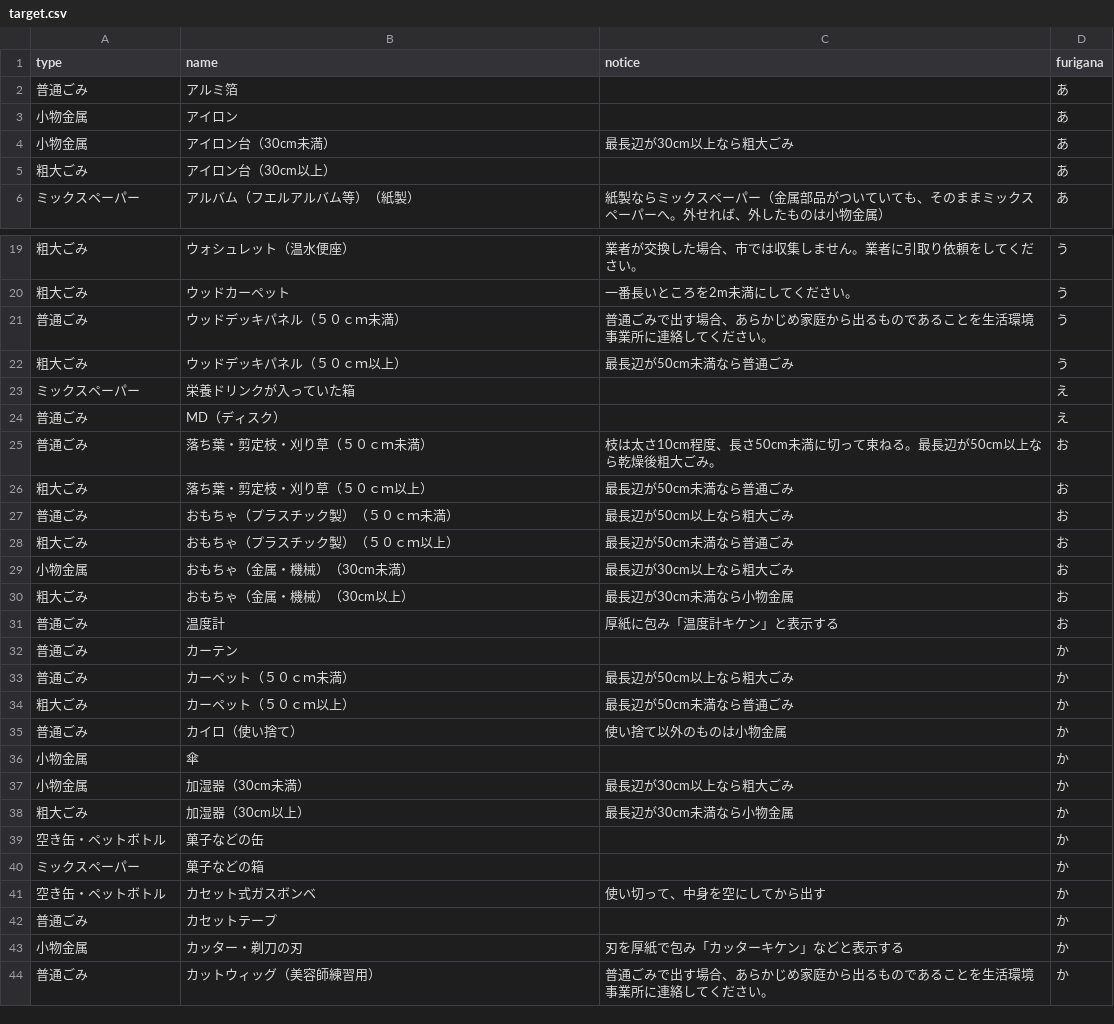
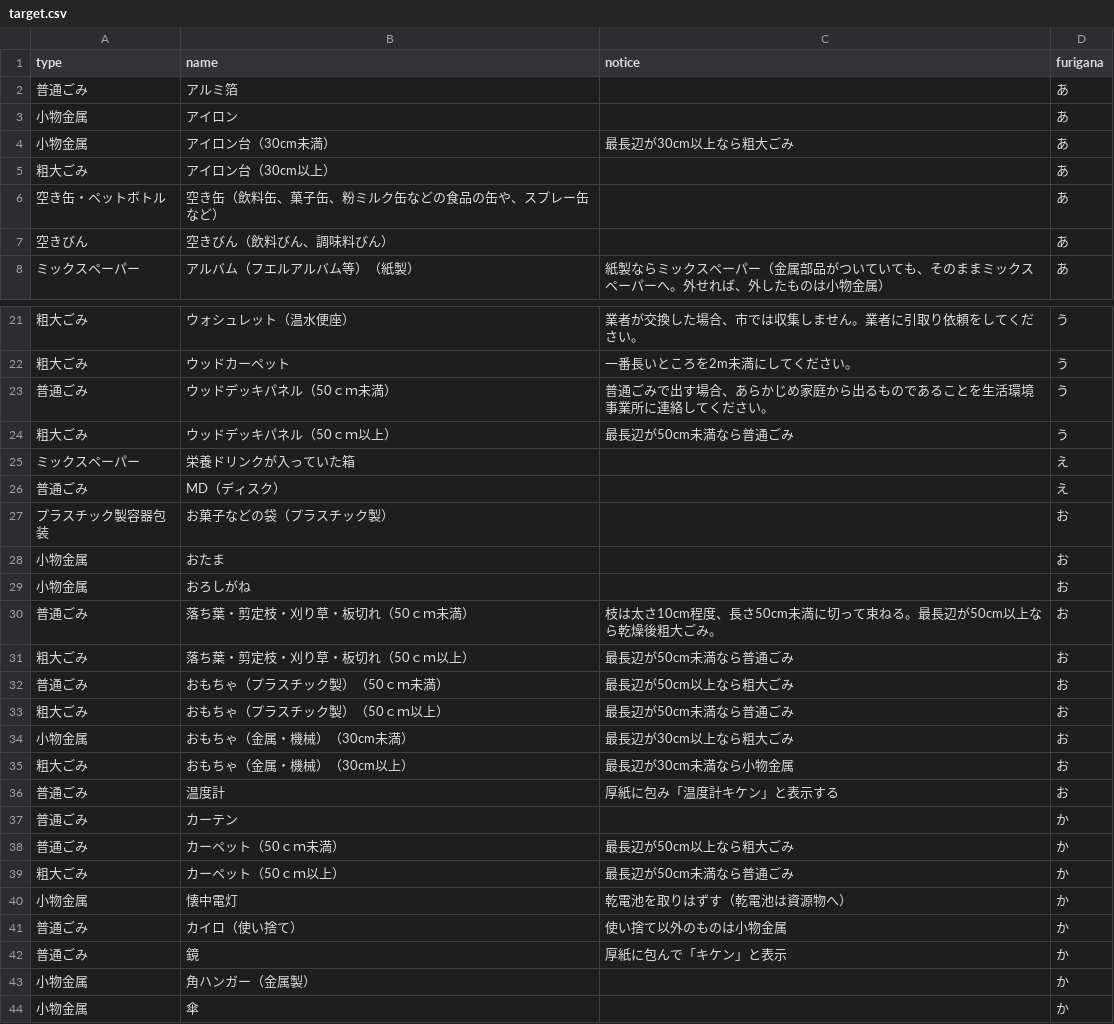
Before and after one commit to codeforkawasaki/5374, a CSV file: data/target.csv, drawn as a sheet; only a part is shown, gaps mark what is left out; the shorter side is filled out with more unchanged rows; the diff covers the shown part only.

Commit message:
Update target.csv
「ごみの分別に迷ったら」に記載のない項目を、
資源物とごみの分け方・出し方の中から抽出して反映させました。

```diff
--- a/data/target.csv
+++ b/data/target.csv
@@ -5,2 +5,4 @@ type,name,notice,furigana
 粗大ごみ,アイロン台（30cm以上）,,あ
+空き缶・ペットボトル,空き缶（飲料缶、菓子缶、粉ミルク缶などの食品の缶や、スプレー缶など）,,あ
+空きびん,空きびん（飲料びん、調味料びん）,,あ
 ミックスペーパー,アルバム（フエルアルバム等）（紙製）,紙製ならミックスペーパー（金属部品がついていても、そのままミックスペーパーへ。外せれば、外したものは小物金属）,あ
@@ -20,10 +22,13 @@ type,name,notice,furigana
 粗大ごみ,ウッドカーペット,一番長いところを2m未満にしてください。,う
-普通ごみ,ウッドデッキパネル（５０ｃｍ未満）,普通ごみで出す場合、あらかじめ家庭から出るものであることを生活環境事業所に連絡してください。,う
-粗大ごみ,ウッドデッキパネル（５０ｃｍ以上）,最長辺が50cm未満なら普通ごみ,う
+普通ごみ,ウッドデッキパネル（50ｃｍ未満）,普通ごみで出す場合、あらかじめ家庭から出るものであることを生活環境事業所に連絡してください。,う
+粗大ごみ,ウッドデッキパネル（50ｃｍ以上）,最長辺が50cm未満なら普通ごみ,う
 ミックスペーパー,栄養ドリンクが入っていた箱,,え
 普通ごみ,MD（ディスク）,,え
-普通ごみ,落ち葉・剪定枝・刈り草（５０ｃｍ未満）,枝は太さ10cm程度、長さ50cm未満に切って束ねる。最長辺が50cm以上なら乾燥後粗大ごみ。,お
-粗大ごみ,落ち葉・剪定枝・刈り草（５０ｃｍ以上）,最長辺が50cm未満なら普通ごみ,お
-普通ごみ,おもちゃ（プラスチック製）（５０ｃｍ未満）,最長辺が50cm以上なら粗大ごみ,お
-粗大ごみ,おもちゃ（プラスチック製）（５０ｃｍ以上）,最長辺が50cm未満なら普通ごみ,お
+プラスチック製容器包装,お菓子などの袋（プラスチック製）,,お
+小物金属,おたま,,お
+小物金属,おろしがね,,お
+普通ごみ,落ち葉・剪定枝・刈り草・板切れ（50ｃｍ未満）,枝は太さ10cm程度、長さ50cm未満に切って束ねる。最長辺が50cm以上なら乾燥後粗大ごみ。,お
+粗大ごみ,落ち葉・剪定枝・刈り草・板切れ（50ｃｍ以上）,最長辺が50cm未満なら普通ごみ,お
+普通ごみ,おもちゃ（プラスチック製）（50ｃｍ未満）,最長辺が50cm以上なら粗大ごみ,お
+粗大ごみ,おもちゃ（プラスチック製）（50ｃｍ以上）,最長辺が50cm未満なら普通ごみ,お
 小物金属,おもちゃ（金属・機械）（30cm未満）,最長辺が30cm以上なら粗大ごみ,お
@@ -32,5 +37,8 @@ type,name,notice,furigana
 普通ごみ,カーテン,,か
-普通ごみ,カーペット（５０ｃｍ未満）,最長辺が50cm以上なら粗大ごみ,か
-粗大ごみ,カーペット（５０ｃｍ以上）,最長辺が50cm未満なら普通ごみ,か
+普通ごみ,カーペット（50ｃｍ未満）,最長辺が50cm以上なら粗大ごみ,か
+粗大ごみ,カーペット（50ｃｍ以上）,最長辺が50cm未満なら普通ごみ,か
+小物金属,懐中電灯,乾電池を取りはずす（乾電池は資源物へ）,か
 普通ごみ,カイロ（使い捨て）,使い捨て以外のものは小物金属,か
+普通ごみ,鏡,厚紙に包んで「キケン」と表示,か
+小物金属,角ハンガー（金属製）,,か
 小物金属,傘,,か
```
Also changed, not shown: 29 added rows, 1 removed row, 1 moved row and 10 edited cells elsewhere in this file.
